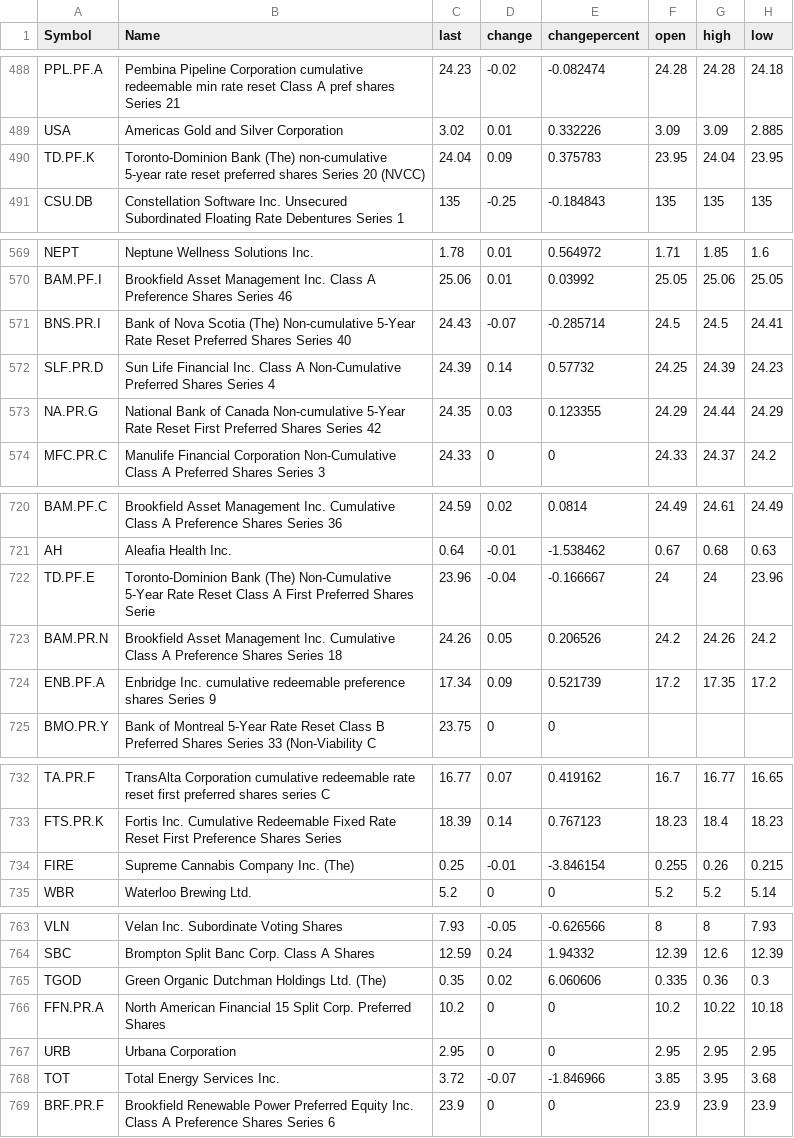
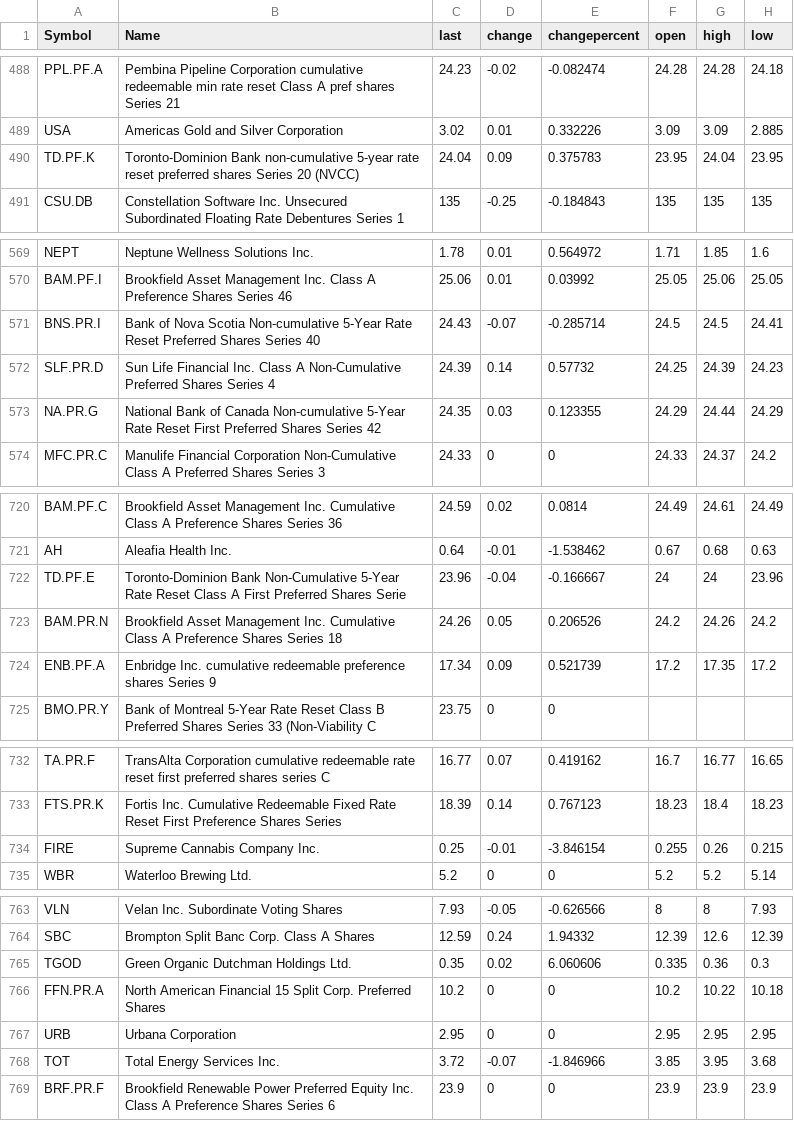
Before and after one commit to RR192007/csvfiles, a CSV file: screener.csv, drawn as a sheet; only a part is shown, gaps mark what is left out; the diff covers the shown part only; the diff names each change by its address in the sheet, - before the commit and + after, or states it on an @@ line.

```diff
--- a/screener.csv
+++ b/screener.csv
-B490 (Name): Toronto-Dominion Bank (The) non-cumulative 5-year…
+B490 (Name): Toronto-Dominion Bank non-cumulative 5-year…
-B571 (Name): …Nova Scotia (The) Non-cumulative 5-Year…
+B571 (Name): …Nova Scotia Non-cumulative 5-Year…
-B722 (Name): Toronto-Dominion Bank (The) Non-Cumulative 5-Year…
+B722 (Name): Toronto-Dominion Bank Non-Cumulative 5-Year…
-B734 (Name): Supreme Cannabis Company Inc. (The)
+B734 (Name): Supreme Cannabis Company Inc.
-B765 (Name): Green Organic Dutchman Holdings Ltd. (The)
+B765 (Name): Green Organic Dutchman Holdings Ltd.
```
Also changed, not shown: 16 edited cells elsewhere in this file.
